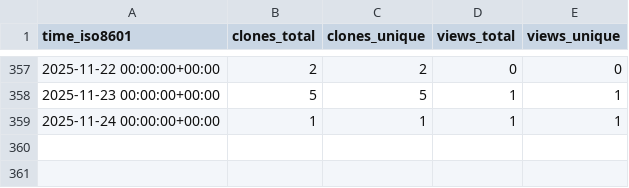
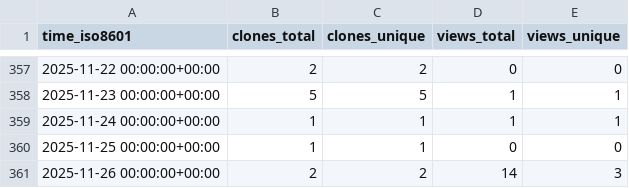
Before and after one commit to cubicleguy/imu_linux_example, a CSV file: cubicleguy/imu_linux_example/ghrs-data/views_clones_aggregate.csv, drawn as a sheet; only a part is shown, gaps mark what is left out; the diff names each change by its address in the sheet, - before the commit and + after, or states it on an @@ line.

```diff
--- a/cubicleguy/imu_linux_example/ghrs-data/views_clones_aggregate.csv
+++ b/cubicleguy/imu_linux_example/ghrs-data/views_clones_aggregate.csv
+row 360: 2025-11-25 00:00:00+00:00 | 1 | 1 | 0 | 0
+row 361: 2025-11-26 00:00:00+00:00 | 2 | 2 | 14 | 3
```
Also changed, not shown: 1 other file.
